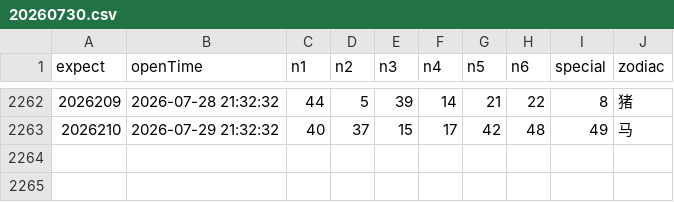
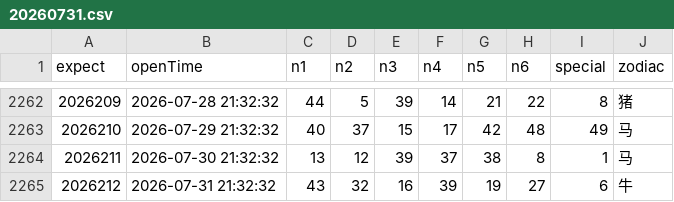
Before and after one commit to lhq157/macaujc, a CSV file: output/20260731.csv (was output/20260730.csv), drawn as a sheet; only a part is shown, gaps mark what is left out.

Commit message:
数据更新 2026-07-31

```diff
--- a/output/20260730.csv
+++ b/output/20260731.csv
@@ -2263 +2263,3 @@
 2026210,2026-07-29 21:32:32,40,37,15,17,42,48,49,马
+2026211,2026-07-30 21:32:32,13,12,39,37,38,8,1,马
+2026212,2026-07-31 21:32:32,43,32,16,39,19,27,6,牛
```
